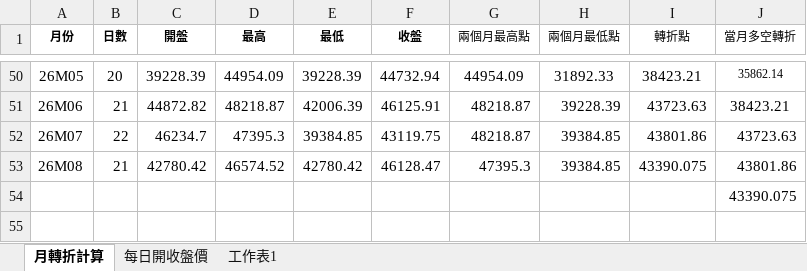
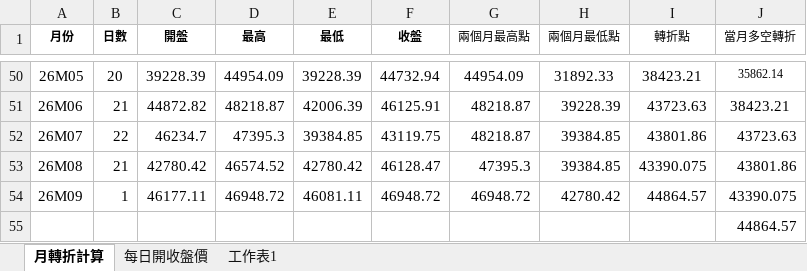
Before and after one commit to kideducate/taiwan-stock-dashboard, an Excel workbook: 日開收盤價_更新.xlsx, sheet 月轉折計算, drawn as a sheet; only a part is shown, gaps mark what is left out; values as stored, in another font and other column widths than the file's, no borders; addresses are those after the commit; the diff names each change by its address in the sheet, - before the commit and + after, or states it on an @@ line.

```diff
--- a/日開收盤價_更新.xlsx (sheet 月轉折計算)
+++ b/日開收盤價_更新.xlsx (sheet 月轉折計算)
+row 54: 26M09 | 1 | 46177.11 | 46948.72 | 46081.11 | 46948.72 | 46948.72 | 42780.42 | 44864.57 | 43390.075
-J55 (當月多空轉折): 43390.075
+J55 (當月多空轉折): 44864.57
```
Also changed, not shown: sheet 每日開收盤價, 17 other files.
